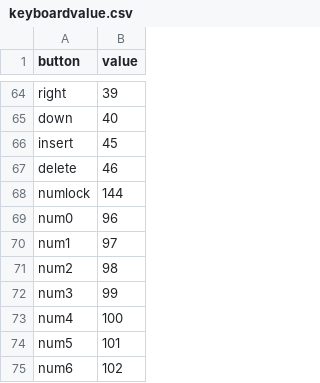
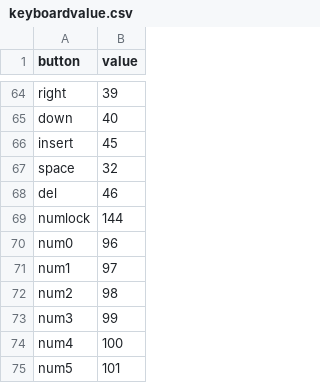
Before and after one commit to ChiHangChen/KeyboardSimulator, a CSV file: KeyboardSimulator/data/keyboardvalue.csv, drawn as a sheet; only a part is shown, gaps mark what is left out; the shorter side is filled out with more unchanged rows; addresses are those after the commit; the diff names each change by its address in the sheet, - before the commit and + after, or states it on an @@ line.

```diff
--- a/KeyboardSimulator/data/keyboardvalue.csv
+++ b/KeyboardSimulator/data/keyboardvalue.csv
+row 67: space | 32
@@ column A (button) renumbered in row 68 @@
```
Also changed, not shown: 9 other files.
